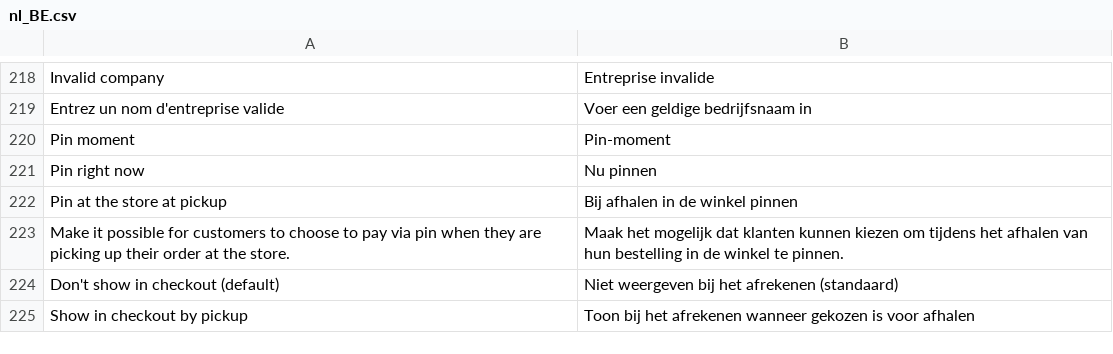
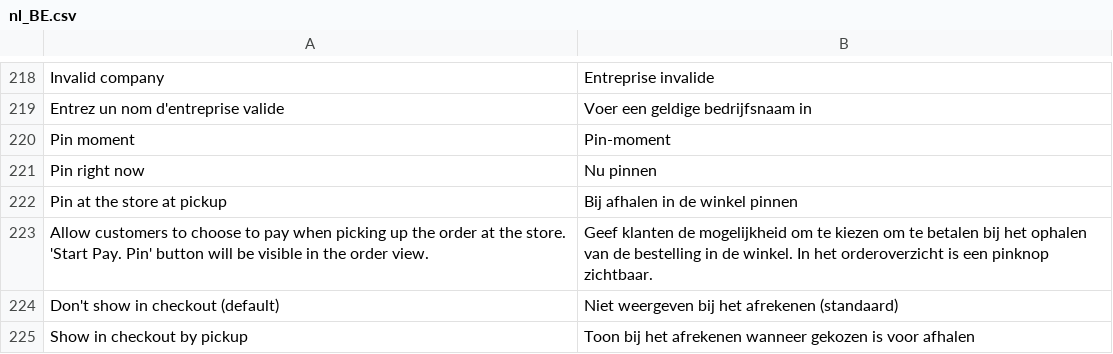
Before and after one commit to paynl/magento2-plugin, a CSV file: i18n/nl_BE.csv, drawn as a sheet; only a part is shown, gaps mark what is left out.

```diff
--- a/i18n/nl_BE.csv
+++ b/i18n/nl_BE.csv
@@ -222,3 +222,3 @@
 "Pin at the store at pickup","Bij afhalen in de winkel pinnen"
-"Make it possible for customers to choose to pay via pin when they are picking up their order at the store.","Maak het mogelijk dat klanten kunnen kiezen om tijdens het afhalen van hun bestelling in de winkel te pinnen."
+"Allow customers to choose to pay when picking up the order at the store. 'Start Pay. Pin' button will be visible in the order view.","Geef klanten de mogelijkheid om te kiezen om te betalen bij het ophalen van de bestelling in de winkel. In het orderoverzicht is een pinknop zichtbaar."
 "Don't show in checkout (default)","Niet weergeven bij het afrekenen (standaard)"
```
Also changed, not shown: i18n/de_AT.csv, i18n/de_CH.csv, 11 other files.
